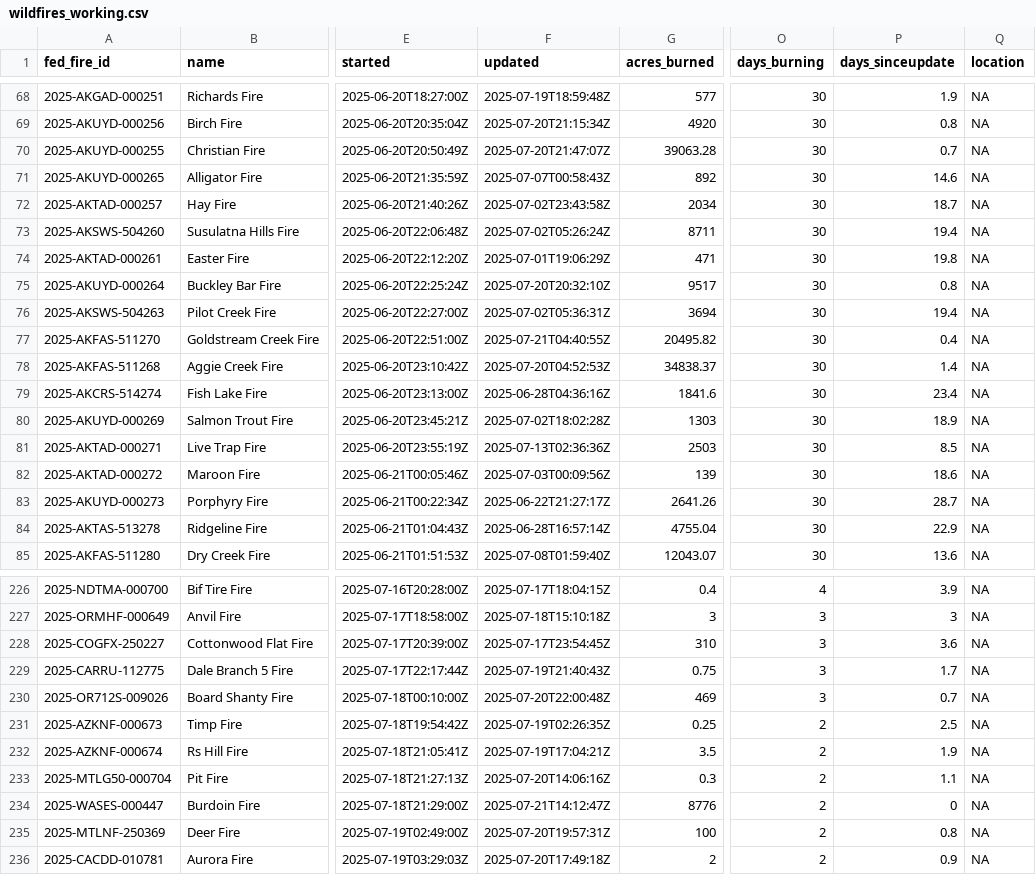
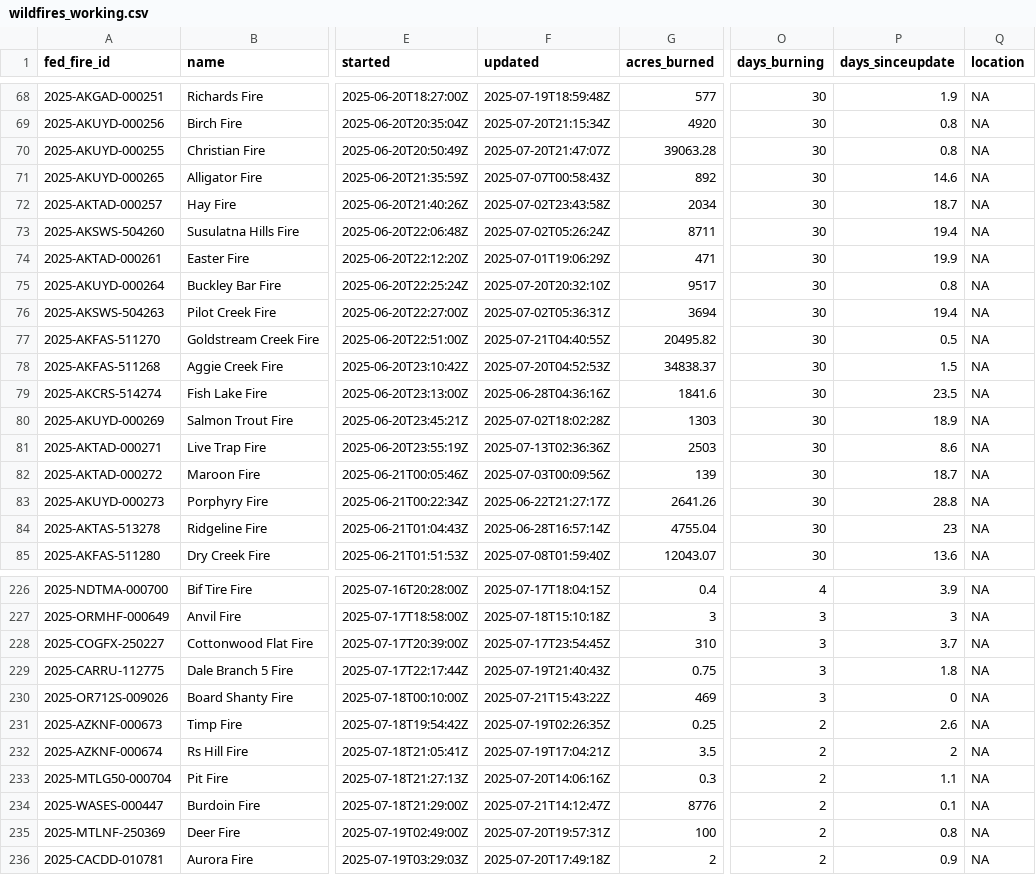
Before and after one commit to abcotvdata/wildfire_tracker, a CSV file: data/wildfires_working.csv, drawn as a sheet; only a part is shown, gaps mark what is left out; the diff covers the shown part only; the diff names each change by its address in the sheet, - before the commit and + after, or states it on an @@ line.

```diff
--- a/data/wildfires_working.csv
+++ b/data/wildfires_working.csv
-P70 (days_sinceupdate): 0.7
+P70 (days_sinceupdate): 0.8
-P74 (days_sinceupdate): 19.8
+P74 (days_sinceupdate): 19.9
-P77 (days_sinceupdate): 0.4
+P77 (days_sinceupdate): 0.5
-P78 (days_sinceupdate): 1.4
+P78 (days_sinceupdate): 1.5
-P79 (days_sinceupdate): 23.4
+P79 (days_sinceupdate): 23.5
-P81 (days_sinceupdate): 8.5
+P81 (days_sinceupdate): 8.6
-P82 (days_sinceupdate): 18.6
+P82 (days_sinceupdate): 18.7
-P83 (days_sinceupdate): 28.7
+P83 (days_sinceupdate): 28.8
-P84 (days_sinceupdate): 22.9
+P84 (days_sinceupdate): 23
-P228 (days_sinceupdate): 3.6
+P228 (days_sinceupdate): 3.7
-P229 (days_sinceupdate): 1.7
+P229 (days_sinceupdate): 1.8
-F230 (updated): 2025-07-20T22:00:48Z
+F230 (updated): 2025-07-21T15:43:22Z
-P230 (days_sinceupdate): 0.7
+P230 (days_sinceupdate): 0
-P231 (days_sinceupdate): 2.5
+P231 (days_sinceupdate): 2.6
-P232 (days_sinceupdate): 1.9
+P232 (days_sinceupdate): 2
-P234 (days_sinceupdate): 0
+P234 (days_sinceupdate): 0.1
```
Also changed, not shown: 52 edited cells elsewhere in this file, 8 other files.
